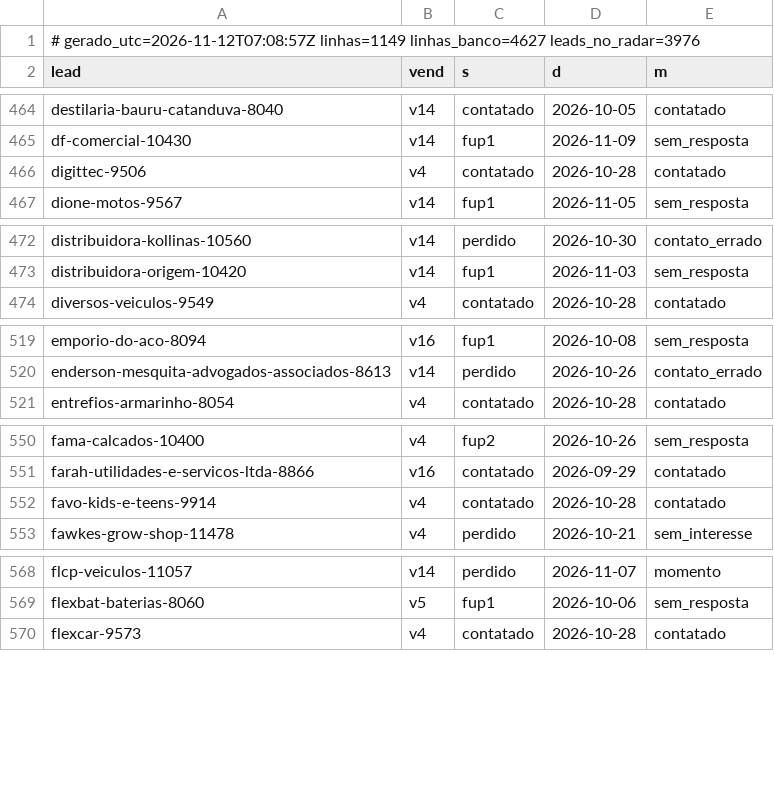
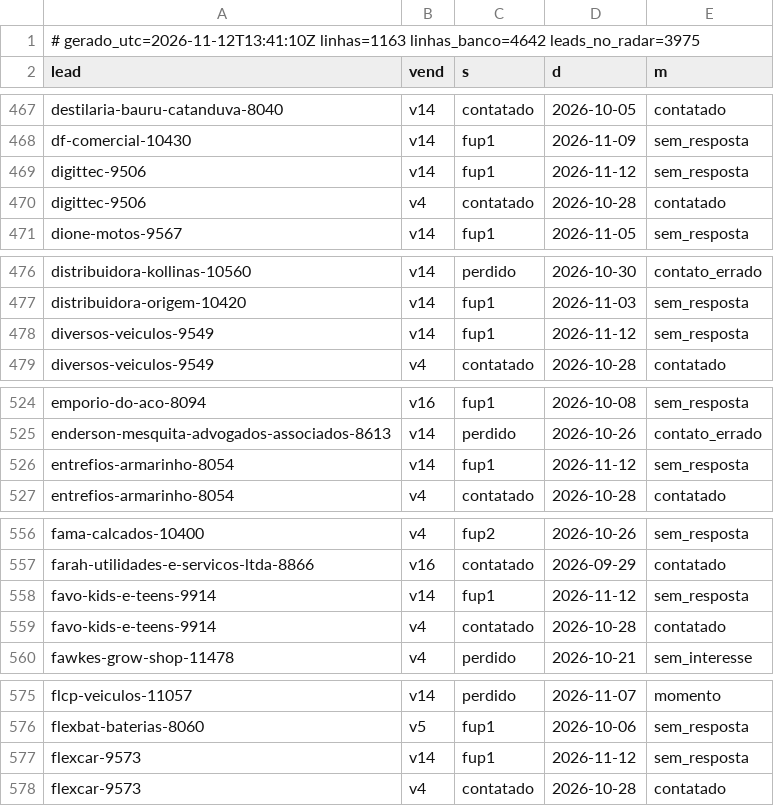
Before and after one commit to danilobarrocas83-png/radar, a TSV file: pool/atividade.tsv, drawn as a sheet; only a part is shown, gaps mark what is left out; the diff covers the shown part only.

Commit message:
Estado do banco para a rotina

```diff
--- a/pool/atividade.tsv
+++ b/pool/atividade.tsv
@@ -1,2 +1,2 @@
-# gerado_utc=2026-11-12T07:08:57Z linhas=1149 linhas_banco=4627 leads_no_radar=3976
+# gerado_utc=2026-11-12T13:41:10Z linhas=1163 linhas_banco=4642 leads_no_radar=3975
 lead	vend	s	d	m
@@ -465,2 +468,3 @@ destilaria-bauru-catanduva-8040	v14	contatado	2026-10-05	contatado
 df-comercial-10430	v14	fup1	2026-11-09	sem_resposta
+digittec-9506	v14	fup1	2026-11-12	sem_resposta
 digittec-9506	v4	contatado	2026-10-28	contatado
@@ -473,2 +477,3 @@ distribuidora-kollinas-10560	v14	perdido	2026-10-30	contato_errado
 distribuidora-origem-10420	v14	fup1	2026-11-03	sem_resposta
+diversos-veiculos-9549	v14	fup1	2026-11-12	sem_resposta
 diversos-veiculos-9549	v4	contatado	2026-10-28	contatado
@@ -520,2 +525,3 @@ emporio-do-aco-8094	v16	fup1	2026-10-08	sem_resposta
 enderson-mesquita-advogados-associados-8613	v14	perdido	2026-10-26	contato_errado
+entrefios-armarinho-8054	v14	fup1	2026-11-12	sem_resposta
 entrefios-armarinho-8054	v4	contatado	2026-10-28	contatado
@@ -551,2 +557,3 @@ fama-calcados-10400	v4	fup2	2026-10-26	sem_resposta
 farah-utilidades-e-servicos-ltda-8866	v16	contatado	2026-09-29	contatado
+favo-kids-e-teens-9914	v14	fup1	2026-11-12	sem_resposta
 favo-kids-e-teens-9914	v4	contatado	2026-10-28	contatado
@@ -569,2 +576,3 @@ flcp-veiculos-11057	v14	perdido	2026-11-07	momento
 flexbat-baterias-8060	v5	fup1	2026-10-06	sem_resposta
+flexcar-9573	v14	fup1	2026-11-12	sem_resposta
 flexcar-9573	v4	contatado	2026-10-28	contatado
```
Also changed, not shown: 10 added rows and 1 removed row elsewhere in this file.
